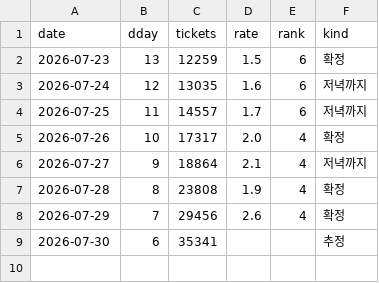
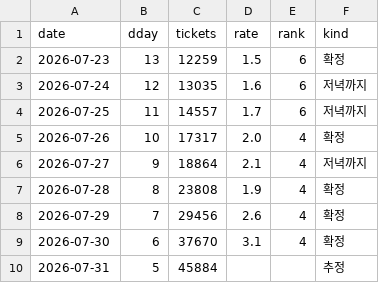
Before and after one commit to AndyWallstreet/buzztrend, a CSV file: data/hatchuping/booking.csv, drawn as a sheet.

Commit message:
hatchuping tracker daily update 2026-07-31

```diff
--- a/data/hatchuping/booking.csv
+++ b/data/hatchuping/booking.csv
@@ -8,2 +8,3 @@ date,dday,tickets,rate,rank,kind
 2026-07-29,7,29456,2.6,4,확정
-2026-07-30,6,35341,,,추정
+2026-07-30,6,37670,3.1,4,확정
+2026-07-31,5,45884,,,추정
```
Also changed, not shown: data/hatchuping/booking_log.csv, data/hatchuping/daily_main.csv, 4 other files.
